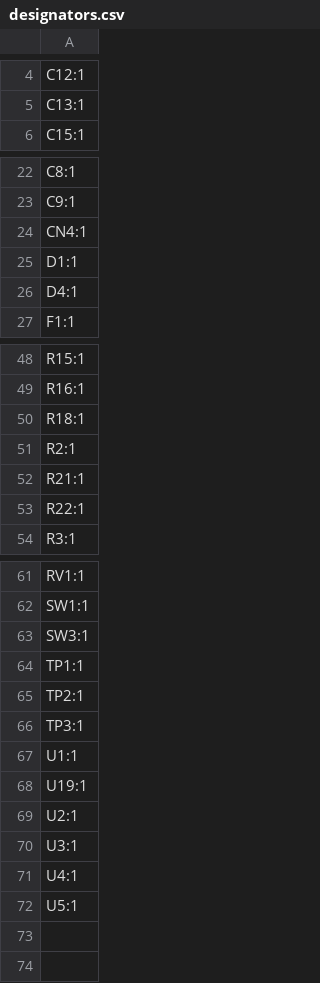
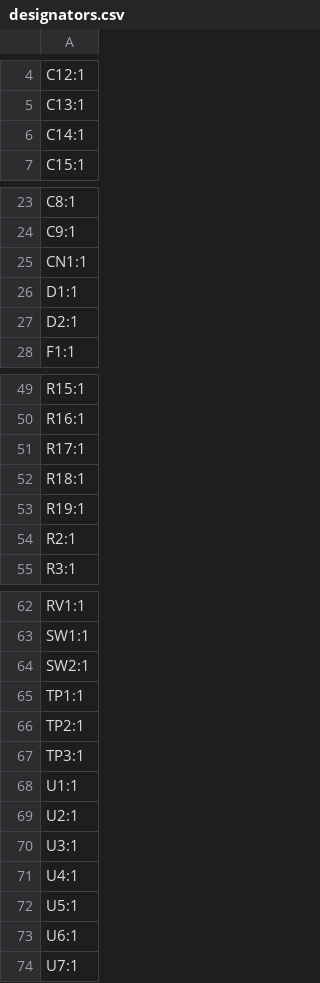
Before and after one commit to marmbrus/circuits, a CSV file: leds/lamp/production/designators.csv, drawn as a sheet; only a part is shown, gaps mark what is left out.

```diff
--- a/leds/lamp/production/designators.csv
+++ b/leds/lamp/production/designators.csv
@@ -5,2 +5,3 @@ C12:1
 C13:1
+C14:1
 C15:1
@@ -23,5 +24,5 @@ C8:1
 C9:1
-CN4:1
+CN1:1
 D1:1
-D4:1
+D2:1
 F1:1
@@ -49,6 +50,6 @@ R15:1
 R16:1
+R17:1
 R18:1
+R19:1
 R2:1
-R21:1
-R22:1
 R3:1
@@ -62,3 +63,3 @@ RV1:1
 SW1:1
-SW3:1
+SW2:1
 TP1:1
@@ -67,3 +68,2 @@ TP3:1
 U1:1
-U19:1
 U2:1
@@ -72 +72,3 @@ U4:1
 U5:1
+U6:1
+U7:1
```
Also changed, not shown: leds/lamp/production/bom.csv, leds/lamp/production/positions.csv, 17 other files.
